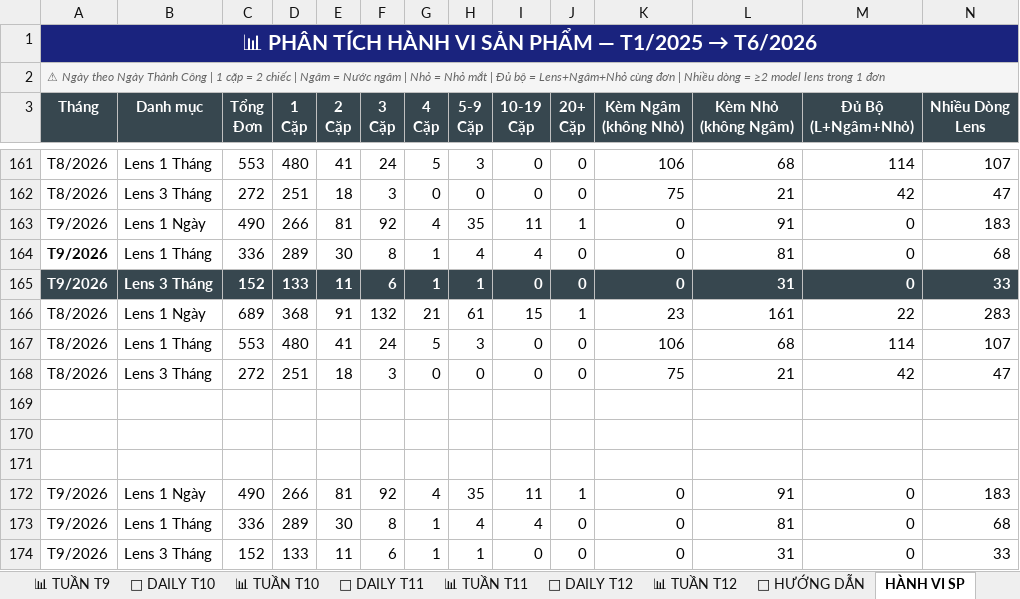
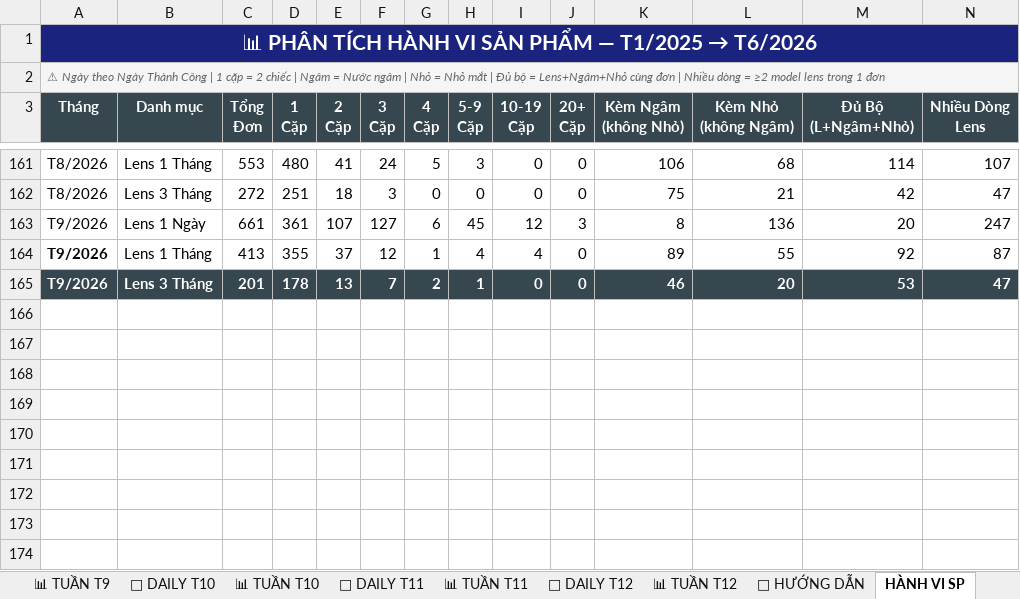
Before and after one commit to team-sale-calen/TRACKER, an Excel workbook: data.xlsx, sheet HÀNH VI SP, drawn as a sheet; only a part is shown, gaps mark what is left out; values as stored, in another font and other column widths than the file's, no borders; removed rows and columns are numbered as before the commit, all else as after; the diff covers the shown part only; the diff names each change by its address in the sheet, - before the commit and + after, or states it on an @@ line.

Commit message:
Add files via upload

```diff
--- a/data.xlsx (sheet HÀNH VI SP)
+++ b/data.xlsx (sheet HÀNH VI SP)
-row 163: T9/2026 | Lens 1 Ngày | 490 | 266 | 81 | 92 | 4 | 35 | 11 | 1 | 0 | 91 | 0 | 183
-row 164: T9/2026 | Lens 1 Tháng | 336 | 289 | 30 | 8 | 1 | 4 | 4 | 0 | 0 | 81 | 0 | 68
-row 165: T9/2026 | Lens 3 Tháng | 152 | 133 | 11 | 6 | 1 | 1 | 0 | 0 | 0 | 31 | 0 | 33
-row 166: T8/2026 | Lens 1 Ngày | 689 | 368 | 91 | 132 | 21 | 61 | 15 | 1 | 23 | 161 | 22 | 283
-row 167: T8/2026 | Lens 1 Tháng | 553 | 480 | 41 | 24 | 5 | 3 | 0 | 0 | 106 | 68 | 114 | 107
-row 168: T8/2026 | Lens 3 Tháng | 272 | 251 | 18 | 3 | 0 | 0 | 0 | 0 | 75 | 21 | 42 | 47
-row 163: (empty)
+row 163: T9/2026 | Lens 1 Ngày | 661 | 361 | 107 | 127 | 6 | 45 | 12 | 3 | 8 | 136 | 20 | 247
-row 170: (empty)
-row 171: (empty)
-row 172: T9/2026 | Lens 1 Ngày | 490 | 266 | 81 | 92 | 4 | 35 | 11 | 1 | 0 | 91 | 0 | 183
-A164 bold: off
+A164 bold: on
-C164 (Tổng Đơn): 336
+C164 (Tổng Đơn): 413
-D164 (1 Cặp): 289
+D164 (1 Cặp): 355
-E164 (2 Cặp): 30
+E164 (2 Cặp): 37
-F164 (3 Cặp): 8
+F164 (3 Cặp): 12
-K164 (Kèm Ngâm (không Nhỏ)): 0
+K164 (Kèm Ngâm (không Nhỏ)): 89
-L164 (Kèm Nhỏ (không Ngâm)): 81
+L164 (Kèm Nhỏ (không Ngâm)): 55
-M164 (Đủ Bộ (L+Ngâm+Nhỏ)): 0
+M164 (Đủ Bộ (L+Ngâm+Nhỏ)): 92
-N164 (Nhiều Dòng Lens): 68
+N164 (Nhiều Dòng Lens): 87
@@ A165:N165 fill: none → #37474F, bold: off → on, text colour: black → #FFFFFF @@
-C165 (Tổng Đơn): 152
+C165 (Tổng Đơn): 201
-D165 (1 Cặp): 133
+D165 (1 Cặp): 178
-E165 (2 Cặp): 11
+E165 (2 Cặp): 13
-F165 (3 Cặp): 6
+F165 (3 Cặp): 7
-G165 (4 Cặp): 1
+G165 (4 Cặp): 2
-K165 (Kèm Ngâm (không Nhỏ)): 0
+K165 (Kèm Ngâm (không Nhỏ)): 46
-L165 (Kèm Nhỏ (không Ngâm)): 31
+L165 (Kèm Nhỏ (không Ngâm)): 20
-M165 (Đủ Bộ (L+Ngâm+Nhỏ)): 0
+M165 (Đủ Bộ (L+Ngâm+Nhỏ)): 53
-N165 (Nhiều Dòng Lens): 33
+N165 (Nhiều Dòng Lens): 47
```
Also changed, not shown: 2 added rows, 2 removed rows and 8 edited cells elsewhere in this sheet, sheet 📅 DAILY T9, sheet 📊 MASTER, sheet 📊 TUẦN T9.
